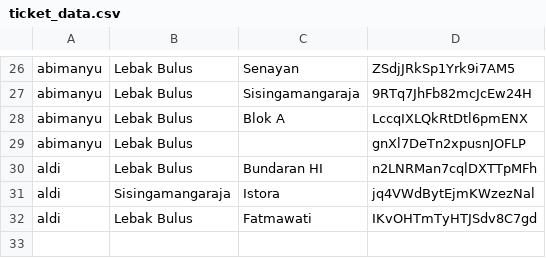
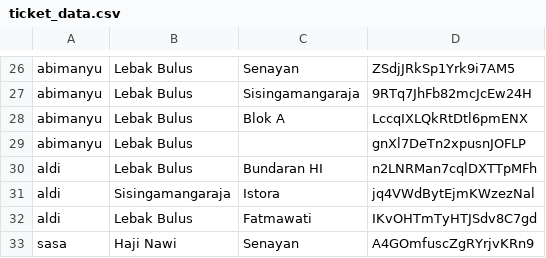
Before and after one commit to abimnyud/project-uas-1, a CSV file: data/ticket_data.csv, drawn as a sheet; only a part is shown, gaps mark what is left out; the diff names each change by its address in the sheet, - before the commit and + after, or states it on an @@ line.

```diff
--- a/data/ticket_data.csv
+++ b/data/ticket_data.csv
+row 33: sasa | Haji Nawi | Senayan | A4GOmfuscZgRYrjvKRn9
```
Also changed, not shown: 3 other files.
